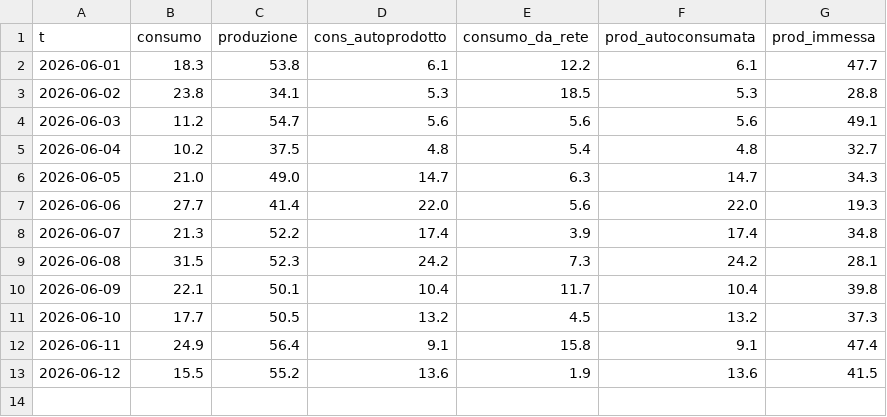
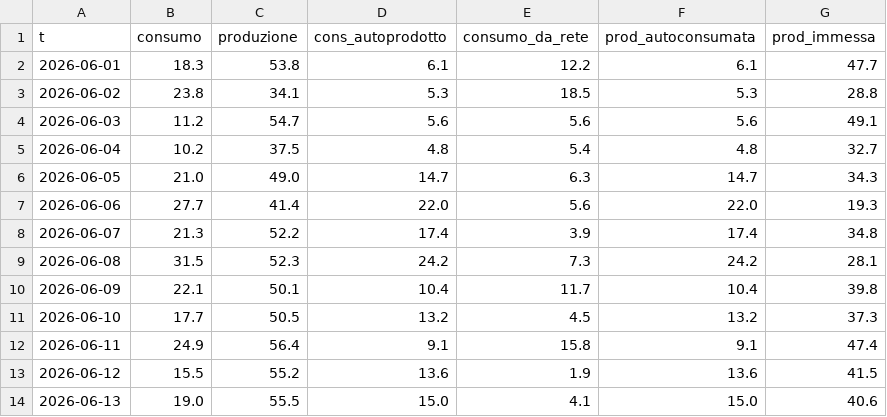
Before and after one commit to Luspam/luspam.github.io, a CSV file: fotovoltaico/daily/2026-06.csv, drawn as a sheet.

```diff
--- a/fotovoltaico/daily/2026-06.csv
+++ b/fotovoltaico/daily/2026-06.csv
@@ -13 +13,2 @@ t,consumo,produzione,cons_autoprodotto,consumo_da_rete,prod_autoconsumata,prod_i
 2026-06-12,15.5,55.2,13.6,1.9,13.6,41.5
+2026-06-13,19.0,55.5,15.0,4.1,15.0,40.6
```
Also changed, not shown: 2 other files.
